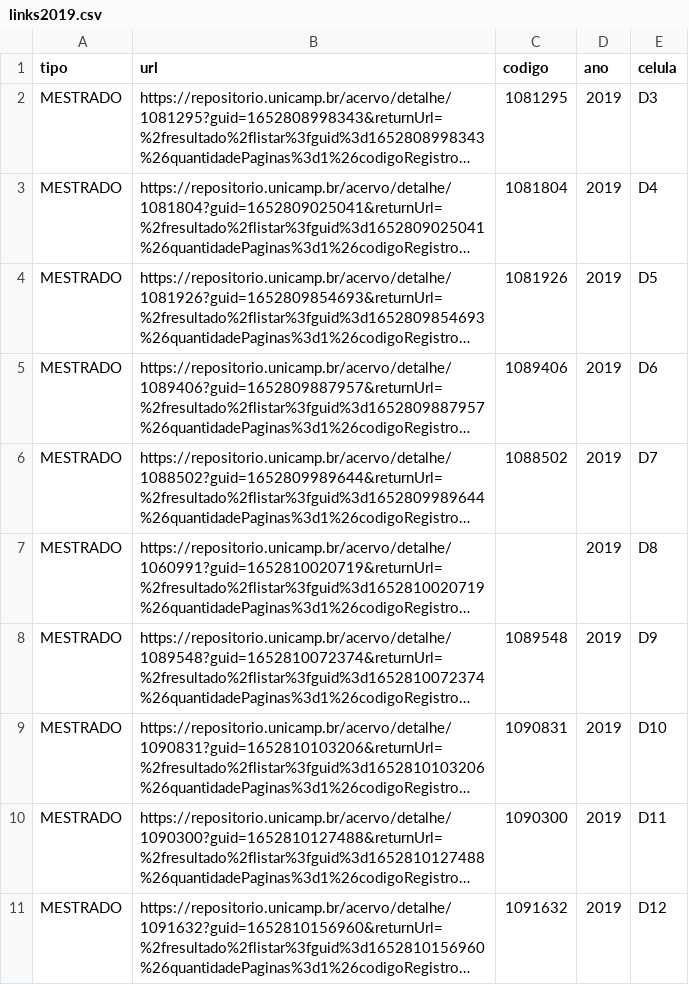
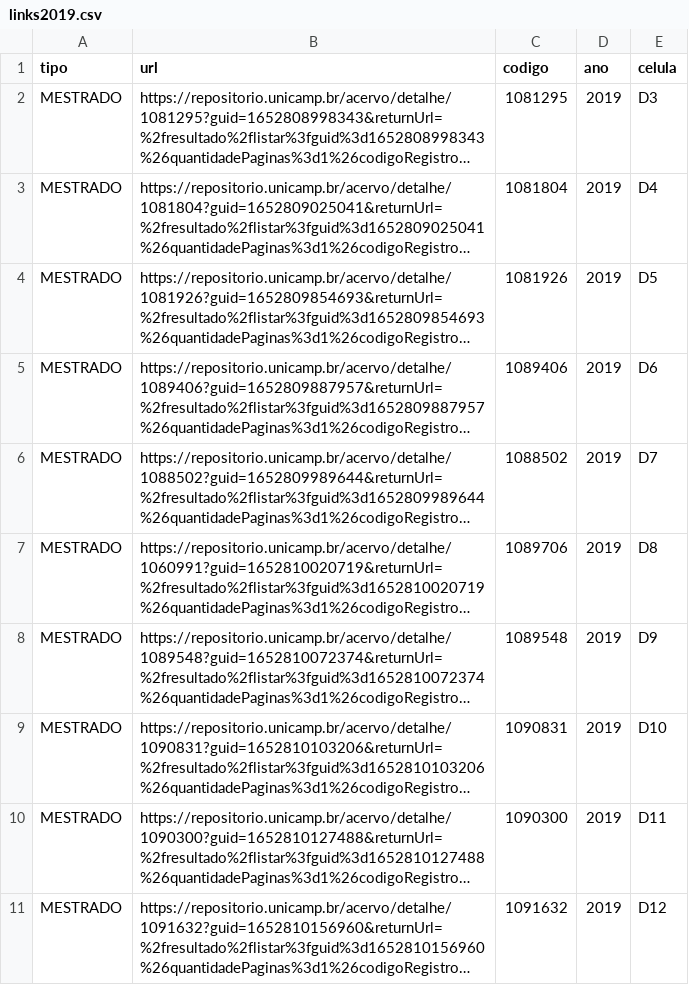
Before and after one commit to ebouhid/mo412-projetofinal, a CSV file: marc/links/links2019.csv, drawn as a sheet; only a part is shown; long unchanged cells end in …; the diff names each change by its address in the sheet, - before the commit and + after, or states it on an @@ line.

```diff
--- a/marc/links/links2019.csv
+++ b/marc/links/links2019.csv
-C7 (codigo): (empty)
+C7 (codigo): 1089706
```
Also changed, not shown: marc/a_anotar_genero.csv, marc/links/ids_manuais.csv, 6 other files.
